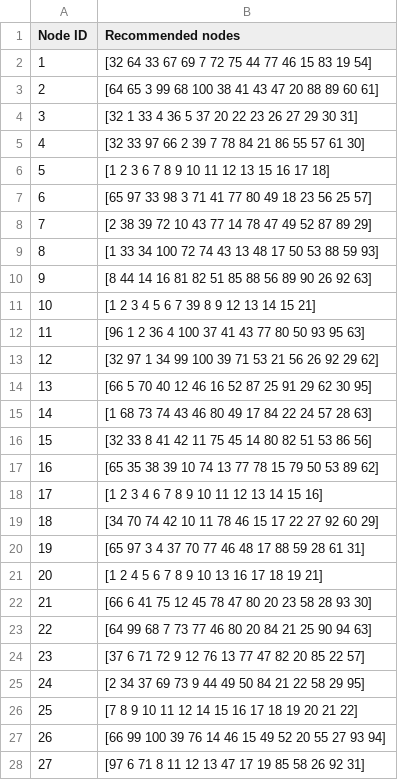
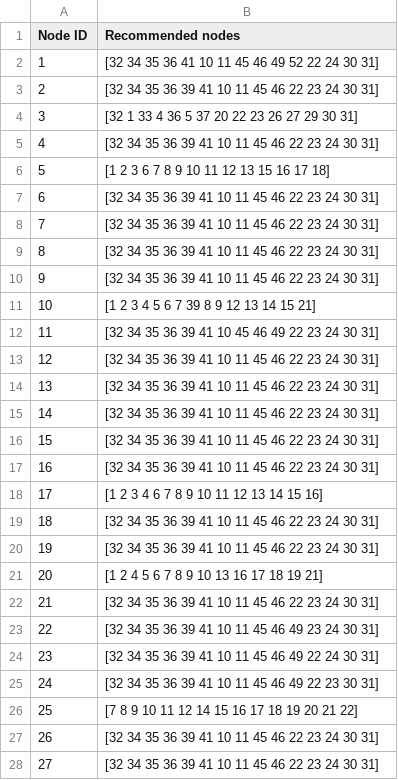
Before and after one commit to peishanwang/pdp-Team, a CSV file: TeamAssignment6/outputs.csv, drawn as a sheet; only a part is shown; the diff covers the shown part only.

```diff
--- a/TeamAssignment6/outputs.csv
+++ b/TeamAssignment6/outputs.csv
@@ -1,28 +1,28 @@
 Node ID, Recommended nodes
-1, [32 64 33 67 69 7 72 75 44 77 46 15 83 19 54]
-2, [64 65 3 99 68 100 38 41 43 47 20 88 89 60 61]
+1, [32 34 35 36 41 10 11 45 46 49 52 22 24 30 31]
+2, [32 34 35 36 39 41 10 11 45 46 22 23 24 30 31]
 3, [32 1 33 4 36 5 37 20 22 23 26 27 29 30 31]
-4, [32 33 97 66 2 39 7 78 84 21 86 55 57 61 30]
+4, [32 34 35 36 39 41 10 11 45 46 22 23 24 30 31]
 5, [1 2 3 6 7 8 9 10 11 12 13 15 16 17 18]
-6, [65 97 33 98 3 71 41 77 80 49 18 23 56 25 57]
-7, [2 38 39 72 10 43 77 14 78 47 49 52 87 89 29]
-8, [1 33 34 100 72 74 43 13 48 17 50 53 88 59 93]
-9, [8 44 14 16 81 82 51 85 88 56 89 90 26 92 63]
+6, [32 34 35 36 39 41 10 11 45 46 22 23 24 30 31]
+7, [32 34 35 36 39 41 10 11 45 46 22 23 24 30 31]
+8, [32 34 35 36 39 41 10 11 45 46 22 23 24 30 31]
+9, [32 34 35 36 39 41 10 11 45 46 22 23 24 30 31]
 10, [1 2 3 4 5 6 7 39 8 9 12 13 14 15 21]
-11, [96 1 2 36 4 100 37 41 43 77 80 50 93 95 63]
-12, [32 97 1 34 99 100 39 71 53 21 56 26 92 29 62]
-13, [66 5 70 40 12 46 16 52 87 25 91 29 62 30 95]
-14, [1 68 73 74 43 46 80 49 17 84 22 24 57 28 63]
-15, [32 33 8 41 42 11 75 45 14 80 82 51 53 86 56]
-16, [65 35 38 39 10 74 13 77 78 15 79 50 53 89 62]
+11, [32 34 35 36 39 41 10 45 46 49 22 23 24 30 31]
+12, [32 34 35 36 39 41 10 11 45 46 22 23 24 30 31]
+13, [32 34 35 36 39 41 10 11 45 46 22 23 24 30 31]
+14, [32 34 35 36 39 41 10 11 45 46 22 23 24 30 31]
+15, [32 34 35 36 39 41 10 11 45 46 22 23 24 30 31]
+16, [32 34 35 36 39 41 10 11 45 46 22 23 24 30 31]
 17, [1 2 3 4 6 7 8 9 10 11 12 13 14 15 16]
-18, [34 70 74 42 10 11 78 46 15 17 22 27 92 60 29]
-19, [65 97 3 4 37 70 77 46 48 17 88 59 28 61 31]
+18, [32 34 35 36 39 41 10 11 45 46 22 23 24 30 31]
+19, [32 34 35 36 39 41 10 11 45 46 22 23 24 30 31]
 20, [1 2 4 5 6 7 8 9 10 13 16 17 18 19 21]
-21, [66 6 41 75 12 45 78 47 80 20 23 58 28 93 30]
-22, [64 99 68 7 73 77 46 80 20 84 21 25 90 94 63]
-23, [37 6 71 72 9 12 76 13 77 47 82 20 85 22 57]
-24, [2 34 37 69 73 9 44 49 50 84 21 22 58 29 95]
+21, [32 34 35 36 39 41 10 11 45 46 22 23 24 30 31]
+22, [32 34 35 36 39 41 10 11 45 46 49 23 24 30 31]
+23, [32 34 35 36 39 41 10 11 45 46 49 22 24 30 31]
+24, [32 34 35 36 39 41 10 11 45 46 49 22 23 30 31]
 25, [7 8 9 10 11 12 14 15 16 17 18 19 20 21 22]
-26, [66 99 100 39 76 14 46 15 49 52 20 55 27 93 94]
-27, [97 6 71 8 11 12 13 47 17 19 85 58 26 92 31]
+26, [32 34 35 36 39 41 10 11 45 46 22 23 24 30 31]
+27, [32 34 35 36 39 41 10 11 45 46 22 23 24 30 31]
```
Also changed, not shown: 46 edited cells elsewhere in this file, 2 other files.
